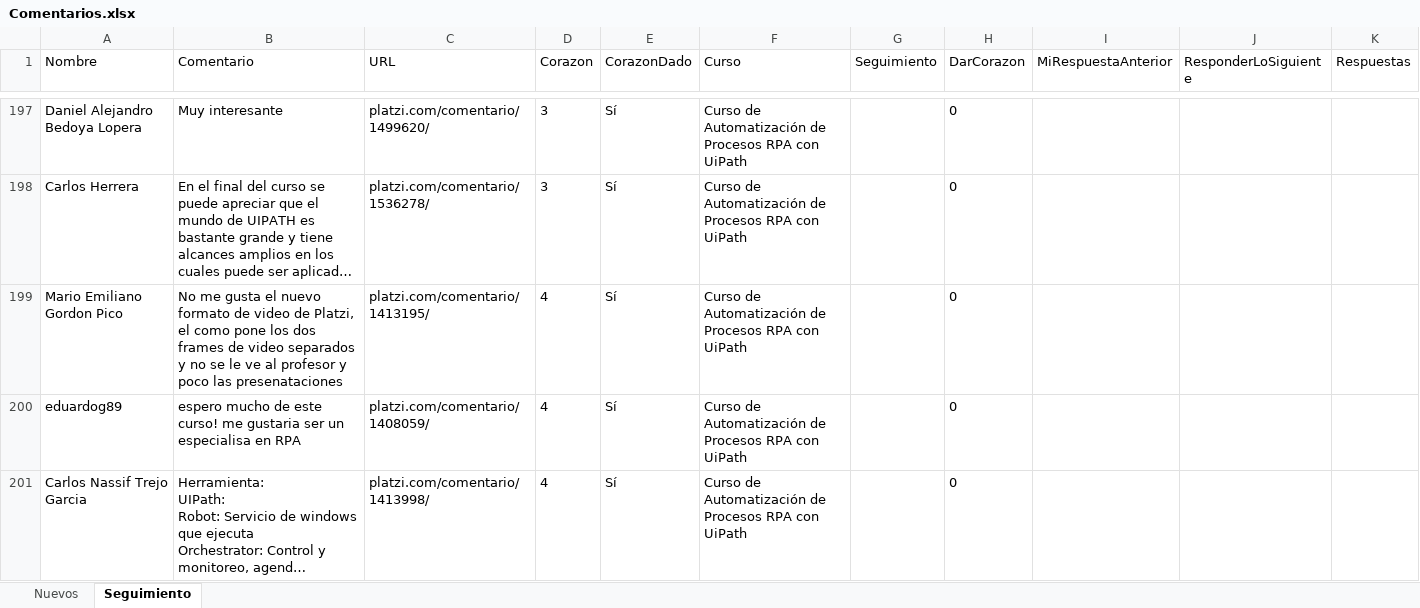
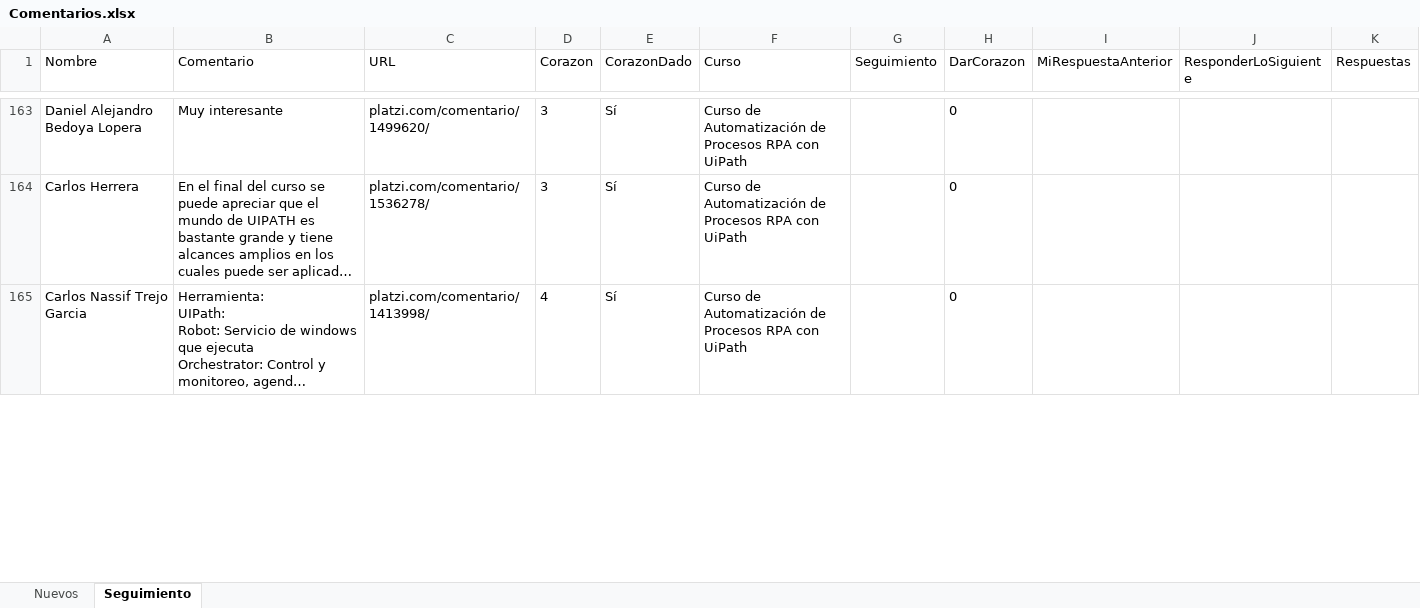
Before and after one commit to JFEspanolito/FindComments_PlatziCourse_UiPath, an Excel workbook: Data/Output/Comentarios.xlsx, sheet Seguimiento, drawn as a sheet; only a part is shown, gaps mark what is left out; long unchanged cells end in …; values as stored, in another font and other column widths than the file's, no borders; removed rows and columns are numbered as before the commit, all else as after; the diff covers the shown part only; the diff names each change by its address in the sheet, - before the commit and + after, or states it on an @@ line.

```diff
--- a/Data/Output/Comentarios.xlsx (sheet Seguimiento)
+++ b/Data/Output/Comentarios.xlsx (sheet Seguimiento)
-row 199: Mario Emiliano Gordon Pico | No me gusta el nuevo formato de video de Platzi, el como pone los dos frames de video separados y no se le ve al profesor y poco las presenataciones | platzi.com/comentario/1413195/ | 4 | Sí | Curso de Automatización de Procesos RPA con UiPath |  | 0
-row 200: eduardog89 | espero mucho de este curso! me gustaria ser un especialisa en RPA | platzi.com/comentario/1408059/ | 4 | Sí | Curso de Automatización de Procesos RPA con UiPath |  | 0
```
Also changed, not shown: 10 added rows, 45 removed rows and 18 edited cells elsewhere in this sheet, sheet Nuevos, Data/Config.xlsx, 4 other files.
